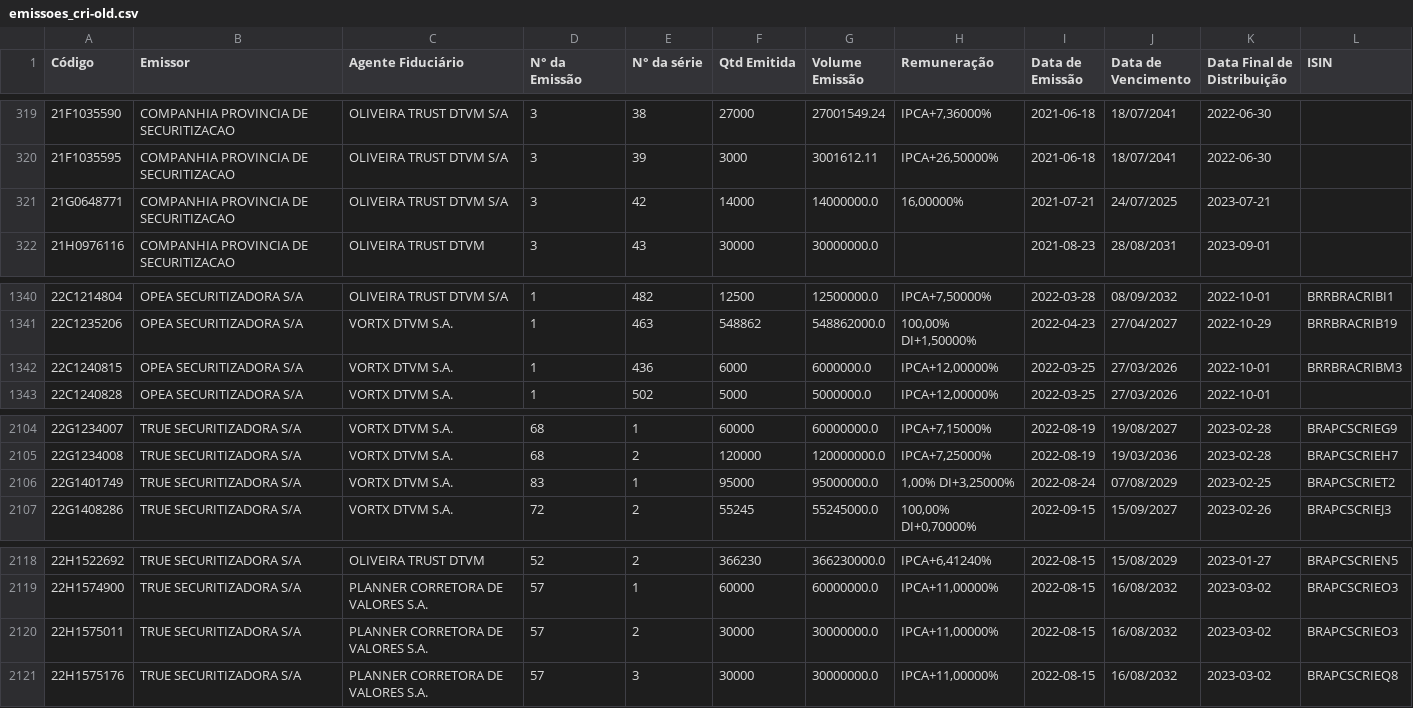
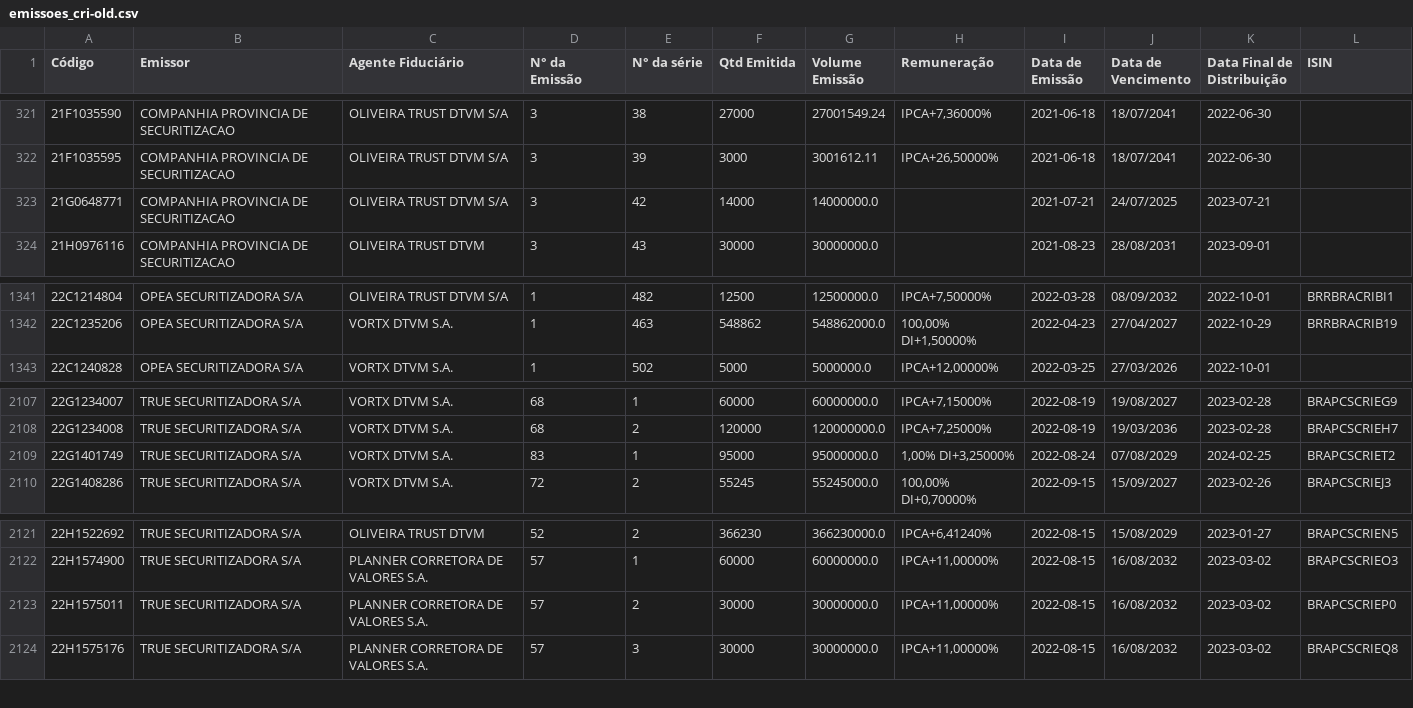
Before and after one commit to moderfla/scraper_cri_cetip, a CSV file: emissoes_cri-old.csv, drawn as a sheet; only a part is shown, gaps mark what is left out; the diff covers the shown part only.

```diff
--- a/emissoes_cri-old.csv
+++ b/emissoes_cri-old.csv
@@ -320,3 +322,3 @@ Código,Emissor,Agente Fiduciário,N° da Emissão,N° da série,Qtd Emitida,Vol
 21F1035595,COMPANHIA PROVINCIA DE SECURITIZACAO,OLIVEIRA TRUST DTVM S/A,3,39,3000,3001612.11,"IPCA+26,50000%",2021-06-18,18/07/2041,2022-06-30,
-21G0648771,COMPANHIA PROVINCIA DE SECURITIZACAO,OLIVEIRA TRUST DTVM S/A,3,42,14000,14000000.0,"16,00000%",2021-07-21,24/07/2025,2023-07-21,
+21G0648771,COMPANHIA PROVINCIA DE SECURITIZACAO,OLIVEIRA TRUST DTVM S/A,3,42,14000,14000000.0,,2021-07-21,24/07/2025,2023-07-21,
 21H0976116,COMPANHIA PROVINCIA DE SECURITIZACAO,OLIVEIRA TRUST DTVM,3,43,30000,30000000.0,,2021-08-23,28/08/2031,2023-09-01,
@@ -1341,3 +1342,2 @@ Código,Emissor,Agente Fiduciário,N° da Emissão,N° da série,Qtd Emitida,Vol
 22C1235206,OPEA SECURITIZADORA S/A,VORTX DTVM S.A.,1,463,548862,548862000.0,"100,00%  DI+1,50000%",2022-04-23,27/04/2027,2022-10-29,BRRBRACRIB19
-22C1240815,OPEA SECURITIZADORA S/A,VORTX DTVM S.A.,1,436,6000,6000000.0,"IPCA+12,00000%",2022-03-25,27/03/2026,2022-10-01,BRRBRACRIBM3
 22C1240828,OPEA SECURITIZADORA S/A,VORTX DTVM S.A.,1,502,5000,5000000.0,"IPCA+12,00000%",2022-03-25,27/03/2026,2022-10-01,
@@ -2105,3 +2108,3 @@ Código,Emissor,Agente Fiduciário,N° da Emissão,N° da série,Qtd Emitida,Vol
 22G1234008,TRUE  SECURITIZADORA S/A,VORTX DTVM S.A.,68,2,120000,120000000.0,"IPCA+7,25000%",2022-08-19,19/03/2036,2023-02-28,BRAPCSCRIEH7
-22G1401749,TRUE  SECURITIZADORA S/A,VORTX DTVM S.A.,83,1,95000,95000000.0,"1,00%  DI+3,25000%",2022-08-24,07/08/2029,2023-02-25,BRAPCSCRIET2
+22G1401749,TRUE  SECURITIZADORA S/A,VORTX DTVM S.A.,83,1,95000,95000000.0,"1,00%  DI+3,25000%",2022-08-24,07/08/2029,2024-02-25,BRAPCSCRIET2
 22G1408286,TRUE  SECURITIZADORA S/A,VORTX DTVM S.A.,72,2,55245,55245000.0,"100,00%  DI+0,70000%",2022-09-15,15/09/2027,2023-02-26,BRAPCSCRIEJ3
@@ -2119,3 +2122,3 @@ Código,Emissor,Agente Fiduciário,N° da Emissão,N° da série,Qtd Emitida,Vol
 22H1574900,TRUE  SECURITIZADORA S/A,PLANNER CORRETORA DE VALORES S.A.,57,1,60000,60000000.0,"IPCA+11,00000%",2022-08-15,16/08/2032,2023-03-02,BRAPCSCRIEO3
-22H1575011,TRUE  SECURITIZADORA S/A,PLANNER CORRETORA DE VALORES S.A.,57,2,30000,30000000.0,"IPCA+11,00000%",2022-08-15,16/08/2032,2023-03-02,BRAPCSCRIEO3
+22H1575011,TRUE  SECURITIZADORA S/A,PLANNER CORRETORA DE VALORES S.A.,57,2,30000,30000000.0,"IPCA+11,00000%",2022-08-15,16/08/2032,2023-03-02,BRAPCSCRIEP0
 22H1575176,TRUE  SECURITIZADORA S/A,PLANNER CORRETORA DE VALORES S.A.,57,3,30000,30000000.0,"IPCA+11,00000%",2022-08-15,16/08/2032,2023-03-02,BRAPCSCRIEQ8
```
Also changed, not shown: 7 added rows and 1 removed row elsewhere in this file, 1 other file.
